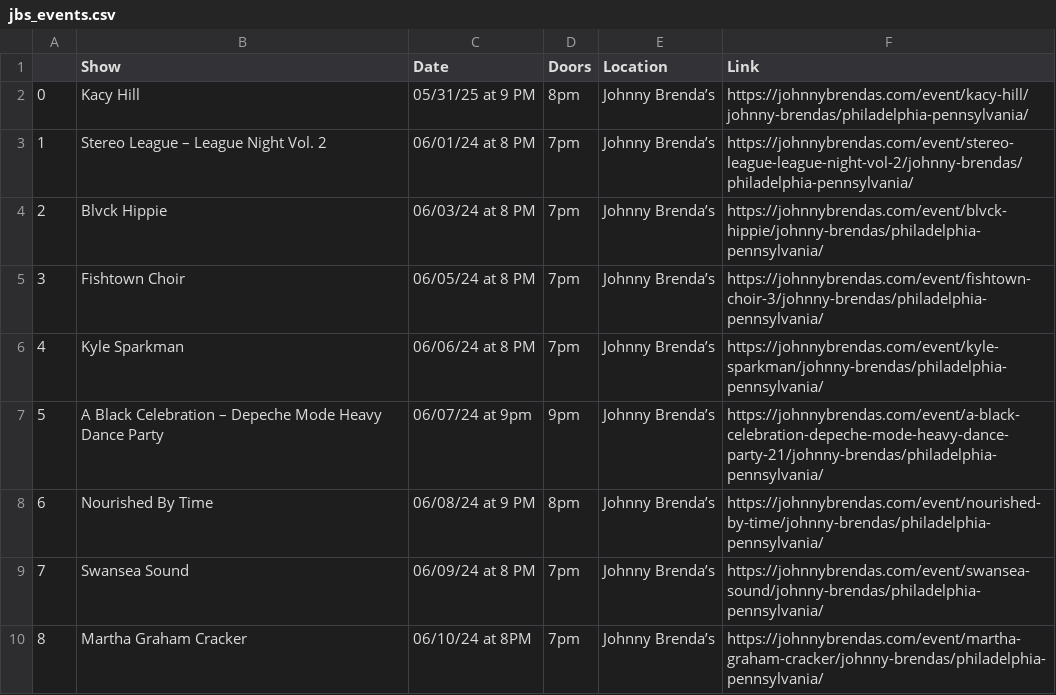
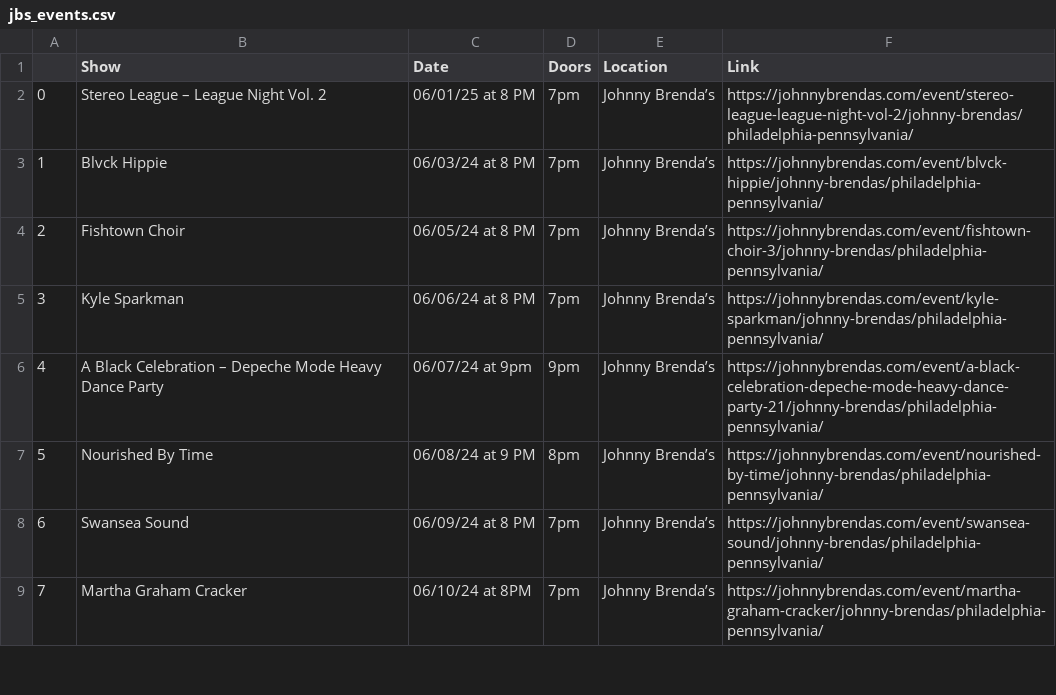
Before and after one commit to amandakreider/Concert-Calendars, a CSV file: csv/jbs_events.csv, drawn as a sheet; only a part is shown; removed rows and columns are numbered as before the commit, all else as after; the diff names each change by its address in the sheet, - before the commit and + after, or states it on an @@ line.

Commit message:
Update Johnny Brenda's calendar

```diff
--- a/csv/jbs_events.csv
+++ b/csv/jbs_events.csv
-row 2: 0 | Kacy Hill | 05/31/25 at 9 PM | 8pm | Johnny Brenda’s | https://johnnybrendas.com/event/kacy-hill/johnny-brendas/philadelphia-pennsylvania/
@@ column A renumbered from row 2 down @@
-C2 (Date): 06/01/24 at 8 PM
+C2 (Date): 06/01/25 at 8 PM
```
Also changed, not shown: 1 other file.
